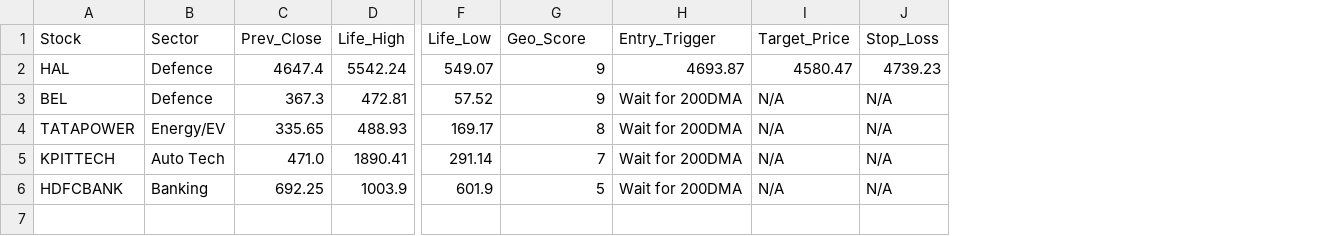
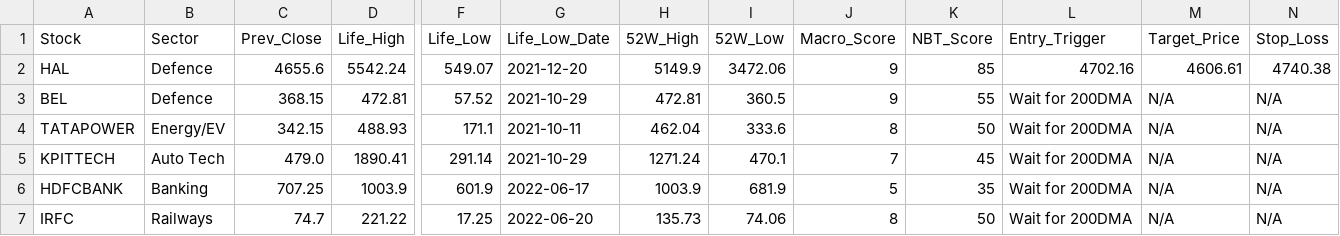
Before and after one commit to bornsupreme21-pk/NBT-Data-Engine, a CSV file: nbt_backend_data.csv, drawn as a sheet; only a part is shown, gaps mark what is left out; addresses are those after the commit; rows hold the shown columns only; the diff names each change by its address in the sheet, - before the commit and + after, or states it on an @@ line.

Commit message:
Automated Daily Market Data Update

```diff
--- a/nbt_backend_data.csv
+++ b/nbt_backend_data.csv
+column G (Life_Low_Date), rows 2-6: 2021-12-20 | 2021-10-29 | 2021-10-11 | 2021-10-29 | 2022-06-17
+column H (52W_High), rows 2-6: 5149.9 | 472.81 | 462.04 | 1271.24 | 1003.9
+column I (52W_Low), rows 2-6: 3472.06 | 360.5 | 333.6 | 470.1 | 681.9
+column K (NBT_Score), rows 2-6: 85 | 55 | 50 | 45 | 35
-J1: Geo_Score
+J1: Macro_Score
-C2 (Prev_Close): 4647.4
+C2 (Prev_Close): 4655.6
-L2 (Entry_Trigger): 4693.87
+L2 (Entry_Trigger): 4702.16
-M2 (Target_Price): 4580.47
+M2 (Target_Price): 4606.61
-N2 (Stop_Loss): 4739.23
+N2 (Stop_Loss): 4740.38
-C3 (Prev_Close): 367.3
+C3 (Prev_Close): 368.15
-C4 (Prev_Close): 335.65
+C4 (Prev_Close): 342.15
-F4 (Life_Low): 169.17
+F4 (Life_Low): 171.1
-C5 (Prev_Close): 471.0
+C5 (Prev_Close): 479.0
-C6 (Prev_Close): 692.25
+C6 (Prev_Close): 707.25
+row 7: IRFC | Railways | 74.7 | 221.22 | 17.25 | 2022-06-20 | 135.73 | 74.06 | 8 | 50 | Wait for 200DMA | N/A | N/A
```
